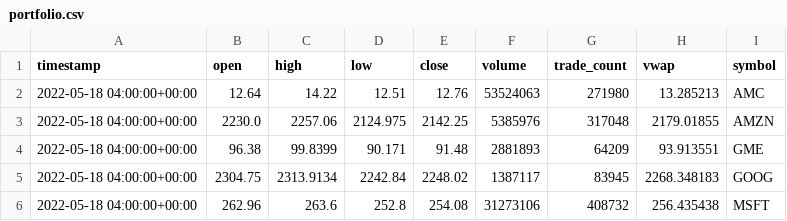
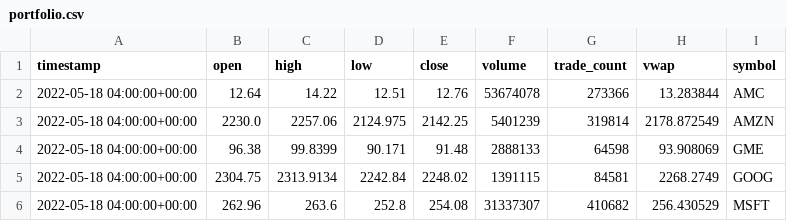
Before and after one commit to ghedrick76/Portfolio-Analyzer, a CSV file: Resources/portfolio.csv, drawn as a sheet.

Commit message:
completed MCSims for indexes and portfolios, cleaned code, added further documentation

```diff
--- a/Resources/portfolio.csv
+++ b/Resources/portfolio.csv
@@ -1,6 +1,6 @@
 timestamp,open,high,low,close,volume,trade_count,vwap,symbol
-2022-05-18 04:00:00+00:00,12.64,14.22,12.51,12.76,53524063,271980,13.285213,AMC
-2022-05-18 04:00:00+00:00,2230.0,2257.06,2124.975,2142.25,5385976,317048,2179.01855,AMZN
-2022-05-18 04:00:00+00:00,96.38,99.8399,90.171,91.48,2881893,64209,93.913551,GME
-2022-05-18 04:00:00+00:00,2304.75,2313.9134,2242.84,2248.02,1387117,83945,2268.348183,GOOG
-2022-05-18 04:00:00+00:00,262.96,263.6,252.8,254.08,31273106,408732,256.435438,MSFT
+2022-05-18 04:00:00+00:00,12.64,14.22,12.51,12.76,53674078,273366,13.283844,AMC
+2022-05-18 04:00:00+00:00,2230.0,2257.06,2124.975,2142.25,5401239,319814,2178.872549,AMZN
+2022-05-18 04:00:00+00:00,96.38,99.8399,90.171,91.48,2888133,64598,93.908069,GME
+2022-05-18 04:00:00+00:00,2304.75,2313.9134,2242.84,2248.02,1391115,84581,2268.2749,GOOG
+2022-05-18 04:00:00+00:00,262.96,263.6,252.8,254.08,31337307,410682,256.430529,MSFT
```
Also changed, not shown: 4 other files.
